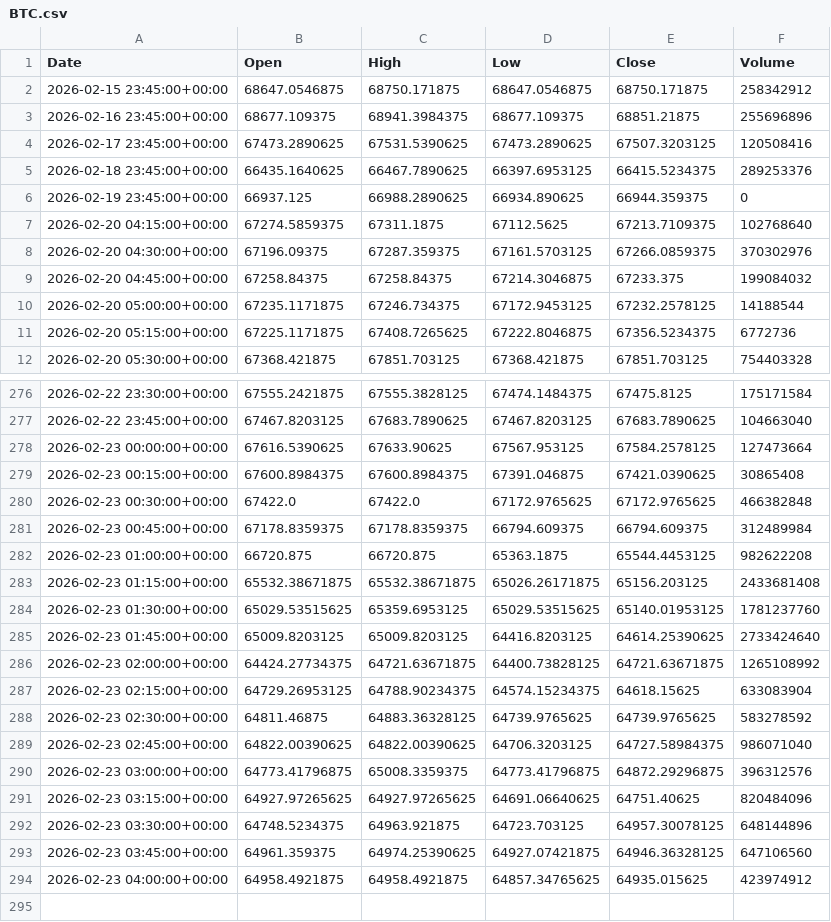
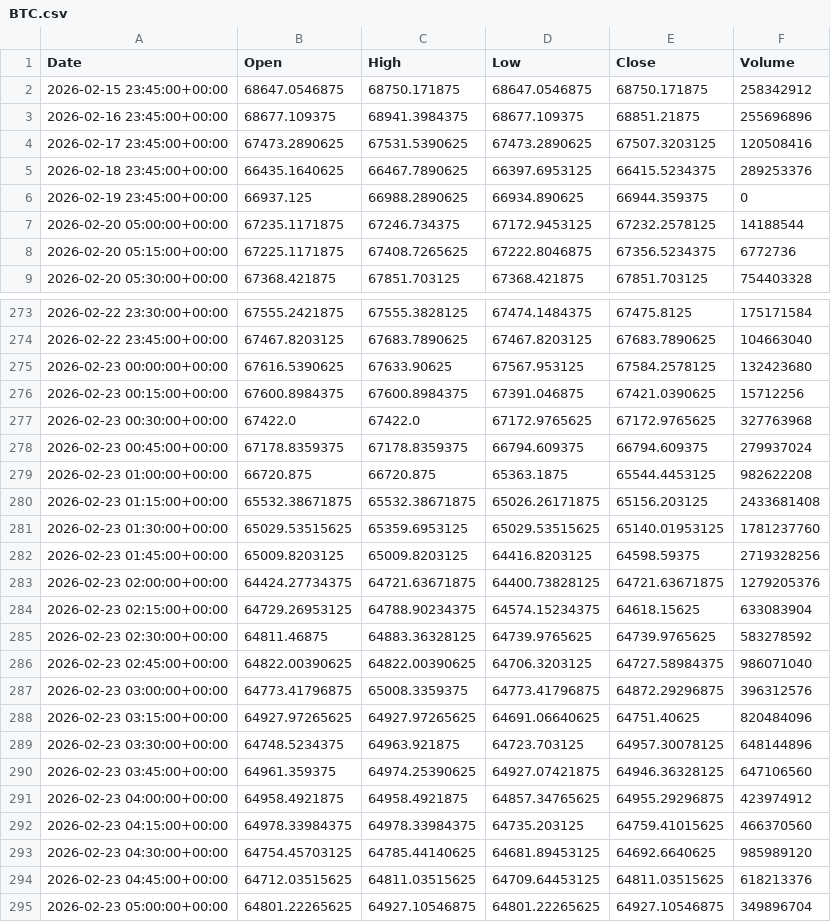
Before and after one commit to ericsutw/basic, a CSV file: data/currency/BTC.csv, drawn as a sheet; only a part is shown, gaps mark what is left out.

```diff
--- a/data/currency/BTC.csv
+++ b/data/currency/BTC.csv
@@ -6,5 +6,2 @@
 2026-02-19 23:45:00+00:00,66937.125,66988.2890625,66934.890625,66944.359375,0
-2026-02-20 04:15:00+00:00,67274.5859375,67311.1875,67112.5625,67213.7109375,102768640
-2026-02-20 04:30:00+00:00,67196.09375,67287.359375,67161.5703125,67266.0859375,370302976
-2026-02-20 04:45:00+00:00,67258.84375,67258.84375,67214.3046875,67233.375,199084032
 2026-02-20 05:00:00+00:00,67235.1171875,67246.734375,67172.9453125,67232.2578125,14188544
@@ -277,6 +274,6 @@
 2026-02-22 23:45:00+00:00,67467.8203125,67683.7890625,67467.8203125,67683.7890625,104663040
-2026-02-23 00:00:00+00:00,67616.5390625,67633.90625,67567.953125,67584.2578125,127473664
-2026-02-23 00:15:00+00:00,67600.8984375,67600.8984375,67391.046875,67421.0390625,30865408
-2026-02-23 00:30:00+00:00,67422.0,67422.0,67172.9765625,67172.9765625,466382848
-2026-02-23 00:45:00+00:00,67178.8359375,67178.8359375,66794.609375,66794.609375,312489984
+2026-02-23 00:00:00+00:00,67616.5390625,67633.90625,67567.953125,67584.2578125,132423680
+2026-02-23 00:15:00+00:00,67600.8984375,67600.8984375,67391.046875,67421.0390625,15712256
+2026-02-23 00:30:00+00:00,67422.0,67422.0,67172.9765625,67172.9765625,327763968
+2026-02-23 00:45:00+00:00,67178.8359375,67178.8359375,66794.609375,66794.609375,279937024
 2026-02-23 01:00:00+00:00,66720.875,66720.875,65363.1875,65544.4453125,982622208
@@ -284,4 +281,4 @@
 2026-02-23 01:30:00+00:00,65029.53515625,65359.6953125,65029.53515625,65140.01953125,1781237760
-2026-02-23 01:45:00+00:00,65009.8203125,65009.8203125,64416.8203125,64614.25390625,2733424640
-2026-02-23 02:00:00+00:00,64424.27734375,64721.63671875,64400.73828125,64721.63671875,1265108992
+2026-02-23 01:45:00+00:00,65009.8203125,65009.8203125,64416.8203125,64598.59375,2719328256
+2026-02-23 02:00:00+00:00,64424.27734375,64721.63671875,64400.73828125,64721.63671875,1279205376
 2026-02-23 02:15:00+00:00,64729.26953125,64788.90234375,64574.15234375,64618.15625,633083904
@@ -293,2 +290,6 @@
 2026-02-23 03:45:00+00:00,64961.359375,64974.25390625,64927.07421875,64946.36328125,647106560
-2026-02-23 04:00:00+00:00,64958.4921875,64958.4921875,64857.34765625,64935.015625,423974912
+2026-02-23 04:00:00+00:00,64958.4921875,64958.4921875,64857.34765625,64955.29296875,423974912
+2026-02-23 04:15:00+00:00,64978.33984375,64978.33984375,64735.203125,64759.41015625,466370560
+2026-02-23 04:30:00+00:00,64754.45703125,64785.44140625,64681.89453125,64692.6640625,985989120
+2026-02-23 04:45:00+00:00,64712.03515625,64811.03515625,64709.64453125,64811.03515625,618213376
+2026-02-23 05:00:00+00:00,64801.22265625,64927.10546875,64801.22265625,64927.10546875,349896704
```
Also changed, not shown: data/currency/Creative.csv, data/currency/IntlGold.csv, 5 other files.
